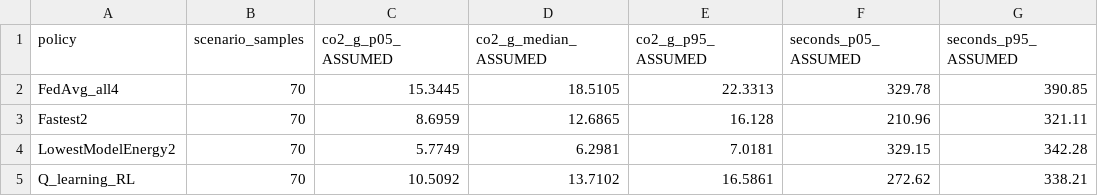
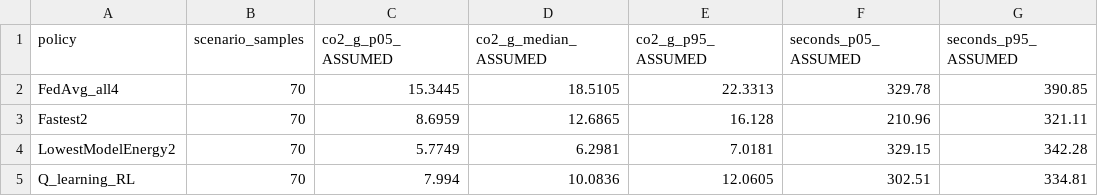
Before and after one commit to Harshil089/Carbon-Aware-Federated-Learning, a CSV file: results/sensitivity_ASSUMPTIONS.csv, drawn as a sheet.

```diff
--- a/results/sensitivity_ASSUMPTIONS.csv
+++ b/results/sensitivity_ASSUMPTIONS.csv
@@ -4,2 +4,2 @@ Fastest2,70,8.6959,12.6865,16.128,210.96,321.11
 LowestModelEnergy2,70,5.7749,6.2981,7.0181,329.15,342.28
-Q_learning_RL,70,10.5092,13.7102,16.5861,272.62,338.21
+Q_learning_RL,70,7.994,10.0836,12.0605,302.51,334.81
```
Also changed, not shown: results/comparison_SIMULATION.csv, results/node_benchmark_MEASURED_PLUS_SCENARIOS.csv, 35 other files.
